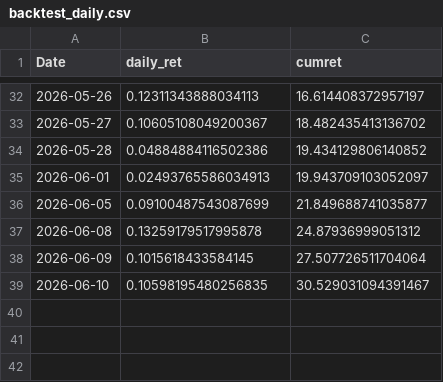
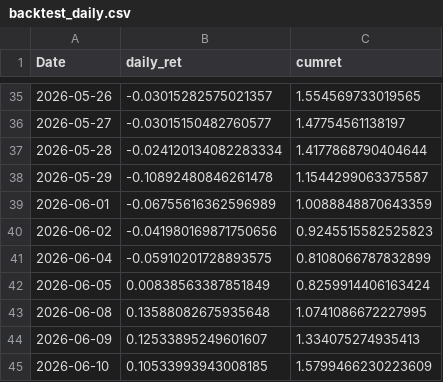
Before and after one commit to jacob-ygm/krx-dashboard, a CSV file: backtest_daily.csv, drawn as a sheet; only a part is shown, gaps mark what is left out; the diff covers the shown part only.

```diff
--- a/backtest_daily.csv
+++ b/backtest_daily.csv
@@ -32,8 +35,11 @@ Date,daily_ret,cumret
-2026-05-26,0.12311343888034113,16.614408372957197
-2026-05-27,0.10605108049200367,18.482435413136702
-2026-05-28,0.04884884116502386,19.434129806140852
-2026-06-01,0.02493765586034913,19.943709103052097
-2026-06-05,0.09100487543087699,21.849688741035877
-2026-06-08,0.13259179517995878,24.87936999051312
-2026-06-09,0.1015618433584145,27.507726511704064
-2026-06-10,0.10598195480256835,30.529031094391467
+2026-05-26,-0.03015282575021357,1.554569733019565
+2026-05-27,-0.03015150482760577,1.47754561138197
+2026-05-28,-0.024120134082283334,1.4177868790404644
+2026-05-29,-0.10892480846261478,1.1544299063375587
+2026-06-01,-0.06755616362596989,1.0088848870643359
+2026-06-02,-0.041980169871750656,0.9245515582525823
+2026-06-04,-0.05910201728893575,0.8108066787832899
+2026-06-05,0.00838563387851849,0.8259914406163424
+2026-06-08,0.13588082675935648,1.0741086672227995
+2026-06-09,0.12533895249601607,1.334075274935413
+2026-06-10,0.10533993943008185,1.5799466230223609
```
Also changed, not shown: 3 added rows and 60 edited cells elsewhere in this file, backtest_grade.csv, feature_importance.csv, 8 other files.
